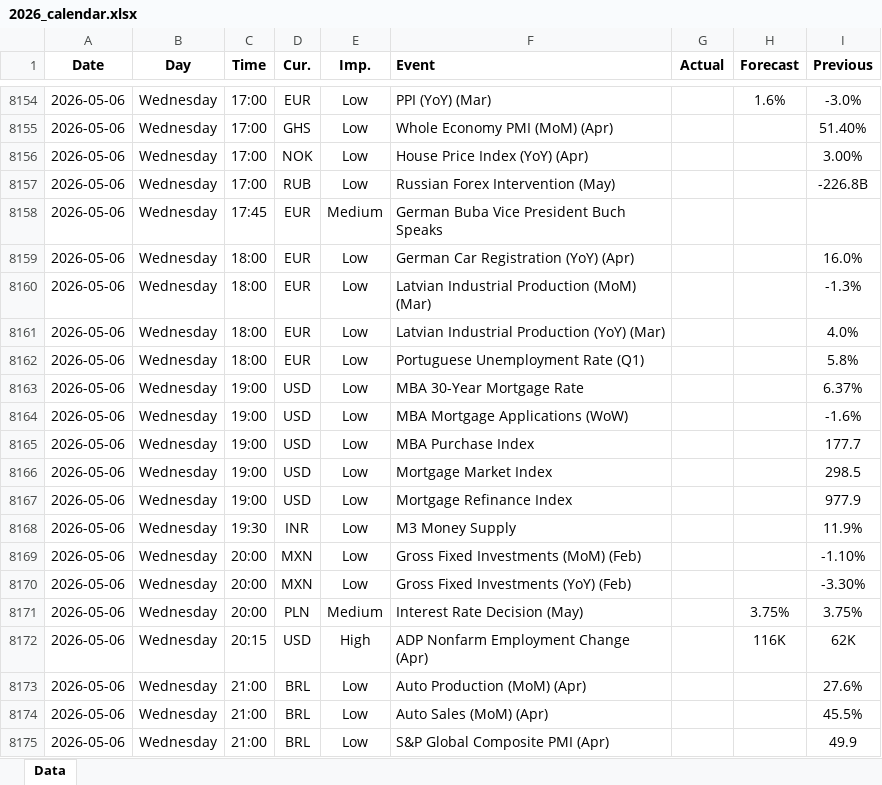
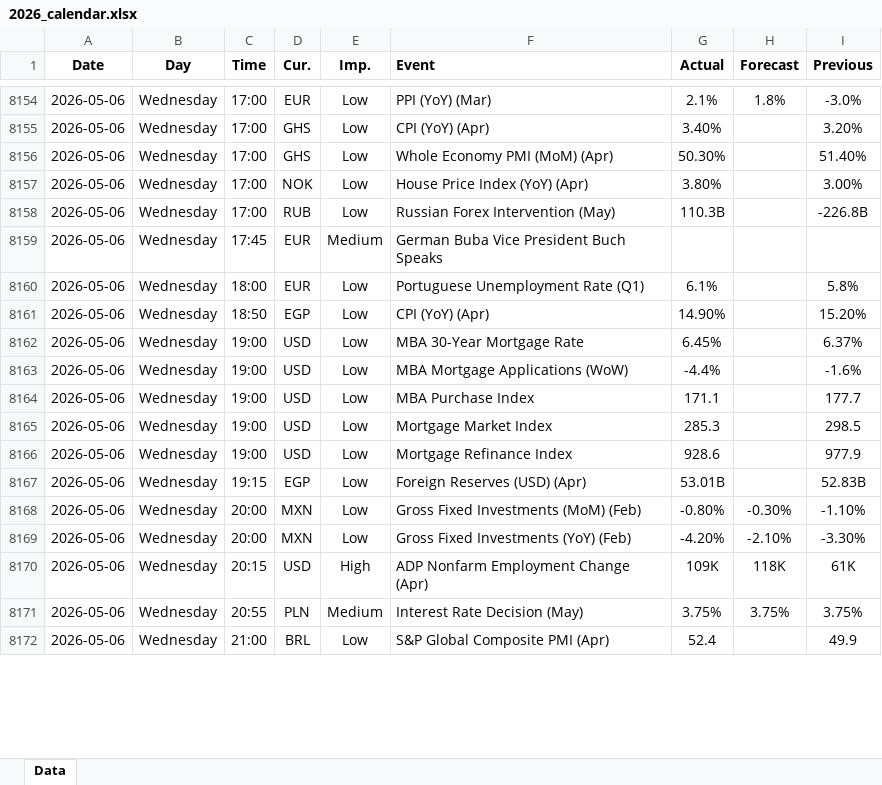
Before and after one commit to yiyousiow000814/XAUUSD-Calendar-Agent, an Excel workbook: data/Economic_Calendar/2026/2026_calendar.xlsx, sheet Data, drawn as a sheet; only a part is shown, gaps mark what is left out; values as stored, in another font and other column widths than the file's, no borders; removed rows and columns are numbered as before the commit, all else as after; the diff covers the shown part only; the diff names each change by its address in the sheet, - before the commit and + after, or states it on an @@ line.

```diff
--- a/data/Economic_Calendar/2026/2026_calendar.xlsx (sheet Data)
+++ b/data/Economic_Calendar/2026/2026_calendar.xlsx (sheet Data)
-G8154 (Actual): (empty)
+G8154 (Actual): 2.1%
-H8154 (Forecast): 1.6%
+H8154 (Forecast): 1.8%
+row 8155: 2026-05-06 | Wednesday | 17:00 | GHS | Low | CPI (YoY) (Apr) | 3.40% |  | 3.20%
-G8156 (Actual): (empty)
+G8156 (Actual): 50.30%
-G8157 (Actual): (empty)
+G8157 (Actual): 3.80%
-G8158 (Actual): (empty)
+G8158 (Actual): 110.3B
-row 8159: 2026-05-06 | Wednesday | 18:00 | EUR | Low | German Car Registration (YoY) (Apr) |  |  | 16.0%
-row 8160: 2026-05-06 | Wednesday | 18:00 | EUR | Low | Latvian Industrial Production (MoM) (Mar) |  |  | -1.3%
-row 8161: 2026-05-06 | Wednesday | 18:00 | EUR | Low | Latvian Industrial Production (YoY) (Mar) |  |  | 4.0%
-G8160 (Actual): (empty)
+G8160 (Actual): 6.1%
+row 8161: 2026-05-06 | Wednesday | 18:50 | EGP | Low | CPI (YoY) (Apr) | 14.90% |  | 15.20%
-G8162 (Actual): (empty)
+G8162 (Actual): 6.45%
-G8163 (Actual): (empty)
+G8163 (Actual): -4.4%
-G8164 (Actual): (empty)
+G8164 (Actual): 171.1
-G8165 (Actual): (empty)
+G8165 (Actual): 285.3
-G8166 (Actual): (empty)
+G8166 (Actual): 928.6
-C8167 (Time): 19:30
+C8167 (Time): 19:15
-D8167 (Cur.): INR
+D8167 (Cur.): EGP
-F8167 (Event): M3 Money Supply
+F8167 (Event): Foreign Reserves (USD) (Apr)
-G8167 (Actual): (empty)
+G8167 (Actual): 53.01B
-I8167 (Previous): 11.9%
+I8167 (Previous): 52.83B
-G8168 (Actual): (empty)
+G8168 (Actual): -0.80%
-H8168 (Forecast): (empty)
+H8168 (Forecast): -0.30%
-G8169 (Actual): (empty)
+G8169 (Actual): -4.20%
-H8169 (Forecast): (empty)
+H8169 (Forecast): -2.10%
+row 8170: 2026-05-06 | Wednesday | 20:15 | USD | High | ADP Nonfarm Employment Change (Apr) | 109K | 118K | 61K
-C8171 (Time): 20:00
+C8171 (Time): 20:55
-G8171 (Actual): (empty)
+G8171 (Actual): 3.75%
-row 8172: 2026-05-06 | Wednesday | 20:15 | USD | High | ADP Nonfarm Employment Change (Apr) |  | 116K | 62K
-row 8173: 2026-05-06 | Wednesday | 21:00 | BRL | Low | Auto Production (MoM) (Apr) |  |  | 27.6%
-row 8174: 2026-05-06 | Wednesday | 21:00 | BRL | Low | Auto Sales (MoM) (Apr) |  |  | 45.5%
-G8172 (Actual): (empty)
+G8172 (Actual): 52.4
```
Also changed, not shown: 81 added rows, 3 removed rows, 122 edited cells and cell formats elsewhere in this sheet, 2 other files.
